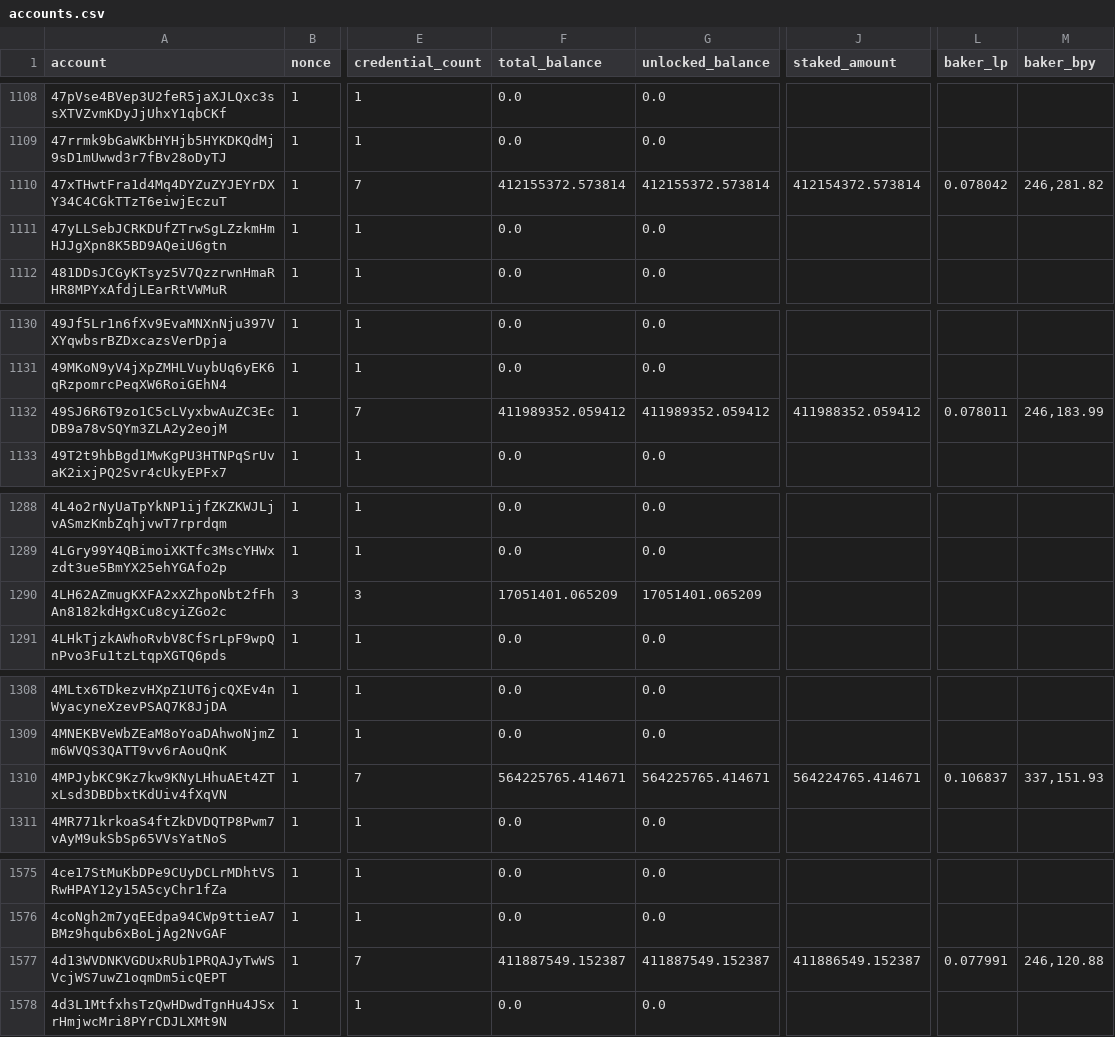
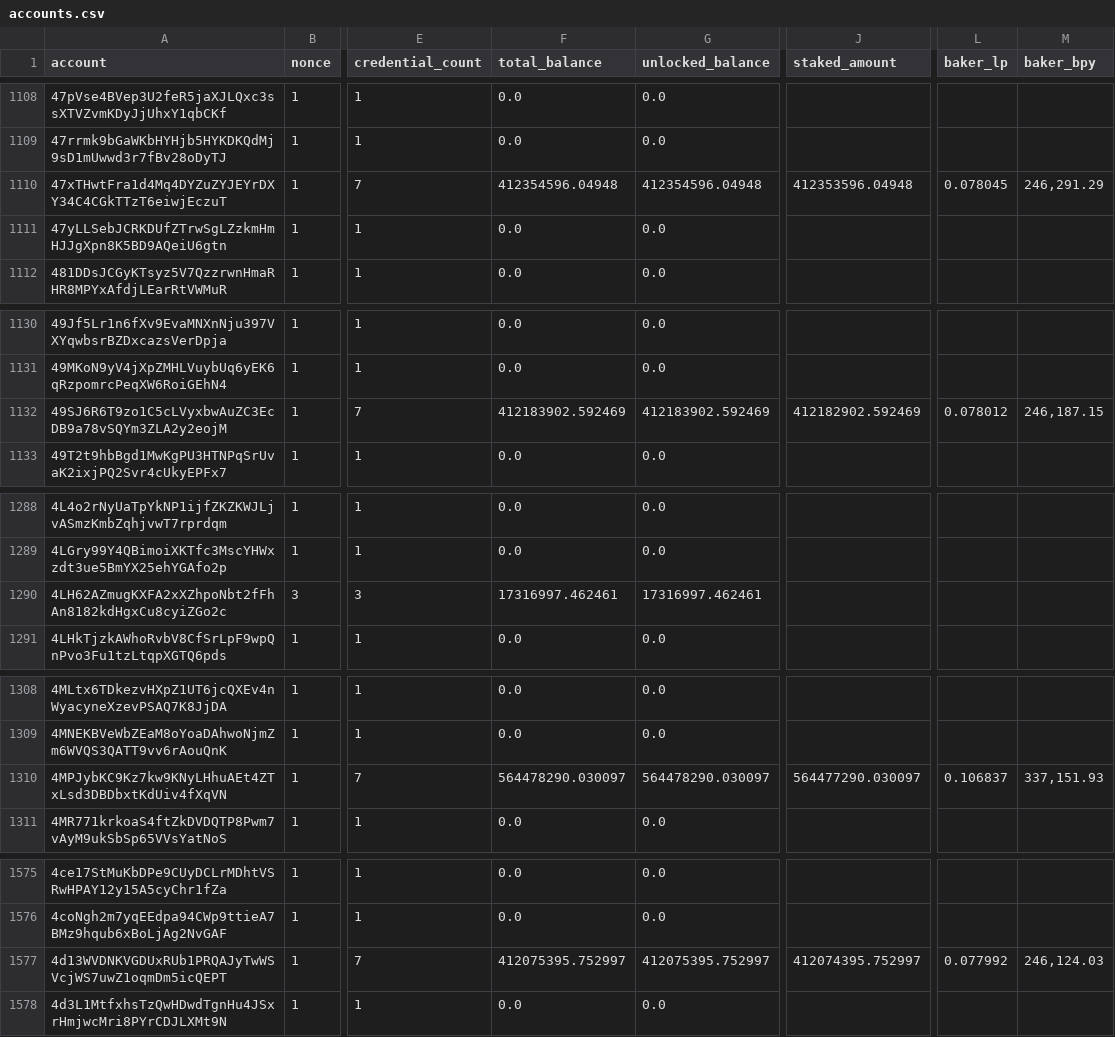
Before and after one commit to sderuiter/concordium-network-accounts, a CSV file: accounts.csv, drawn as a sheet; only a part is shown, gaps mark what is left out; the diff covers the shown part only; the diff names each change by its address in the sheet, - before the commit and + after, or states it on an @@ line.

```diff
--- a/accounts.csv
+++ b/accounts.csv
-F1110 (total_balance): 412155372.573814
+F1110 (total_balance): 412354596.04948
-G1110 (unlocked_balance): 412155372.573814
+G1110 (unlocked_balance): 412354596.04948
-J1110 (staked_amount): 412154372.573814
+J1110 (staked_amount): 412353596.04948
-L1110 (baker_lp): 0.078042
+L1110 (baker_lp): 0.078045
-M1110 (baker_bpy): 246,281.82
+M1110 (baker_bpy): 246,291.29
-F1132 (total_balance): 411989352.059412
+F1132 (total_balance): 412183902.592469
-G1132 (unlocked_balance): 411989352.059412
+G1132 (unlocked_balance): 412183902.592469
-J1132 (staked_amount): 411988352.059412
+J1132 (staked_amount): 412182902.592469
-L1132 (baker_lp): 0.078011
+L1132 (baker_lp): 0.078012
-M1132 (baker_bpy): 246,183.99
+M1132 (baker_bpy): 246,187.15
-F1290 (total_balance): 17051401.065209
+F1290 (total_balance): 17316997.462461
-G1290 (unlocked_balance): 17051401.065209
+G1290 (unlocked_balance): 17316997.462461
-F1310 (total_balance): 564225765.414671
+F1310 (total_balance): 564478290.030097
-G1310 (unlocked_balance): 564225765.414671
+G1310 (unlocked_balance): 564478290.030097
-J1310 (staked_amount): 564224765.414671
+J1310 (staked_amount): 564477290.030097
-F1577 (total_balance): 411887549.152387
+F1577 (total_balance): 412075395.752997
-G1577 (unlocked_balance): 411887549.152387
+G1577 (unlocked_balance): 412075395.752997
-J1577 (staked_amount): 411886549.152387
+J1577 (staked_amount): 412074395.752997
-L1577 (baker_lp): 0.077991
+L1577 (baker_lp): 0.077992
-M1577 (baker_bpy): 246,120.88
+M1577 (baker_bpy): 246,124.03
```
Also changed, not shown: 25 edited cells elsewhere in this file.
